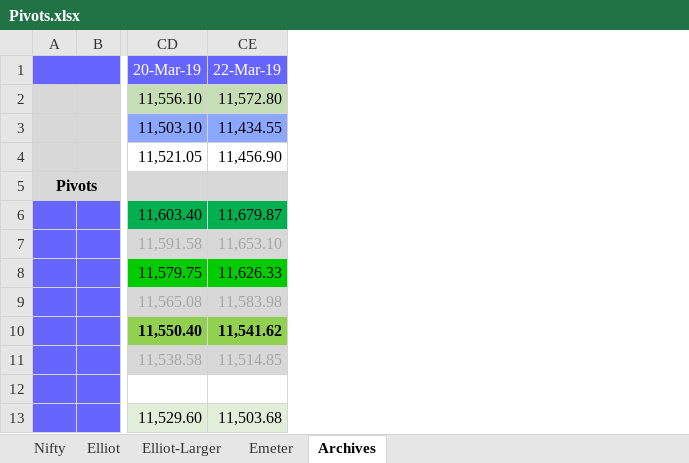
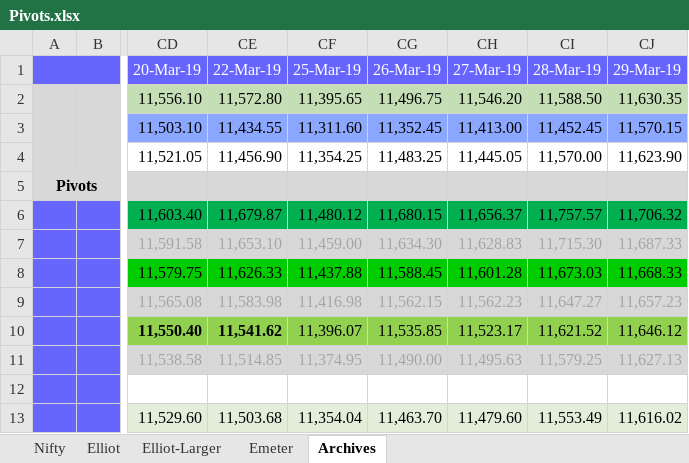
Before and after one commit to anbumaran/stocks, an Excel workbook: Pivots.xlsx, sheet Archives, drawn as a sheet; only a part is shown, gaps mark what is left out; values as stored, in another font and other column widths than the file's, no borders; the diff names each change by its address in the sheet, - before the commit and + after, or states it on an @@ line.

```diff
--- a/Pivots.xlsx (sheet Archives)
+++ b/Pivots.xlsx (sheet Archives)
+column CF (25-Mar-19), rows 2-13: 11,395.65 | 11,311.60 | 11,354.25 |  | 11,480.12 | 11,459.00 | 11,437.88 | 11,416.98 | 11,396.07 | 11,374.95 |  | 11,354.04
+column CG (26-Mar-19), rows 2-13: 11,496.75 | 11,352.45 | 11,483.25 |  | 11,680.15 | 11,634.30 | 11,588.45 | 11,562.15 | 11,535.85 | 11,490.00 |  | 11,463.70
+column CH (27-Mar-19), rows 2-13: 11,546.20 | 11,413.00 | 11,445.05 |  | 11,656.37 | 11,628.83 | 11,601.28 | 11,562.23 | 11,523.17 | 11,495.63 |  | 11,479.60
+column CI (28-Mar-19), rows 2-13: 11,588.50 | 11,452.45 | 11,570.00 |  | 11,757.57 | 11,715.30 | 11,673.03 | 11,647.27 | 11,621.52 | 11,579.25 |  | 11,553.49
+column CJ (29-Mar-19), rows 2-13: 11,630.35 | 11,570.15 | 11,623.90 |  | 11,706.32 | 11,687.33 | 11,668.33 | 11,657.23 | 11,646.12 | 11,627.13 |  | 11,616.02
```
Also changed, not shown: sheet Elliot, sheet Nifty, hidden cells.
